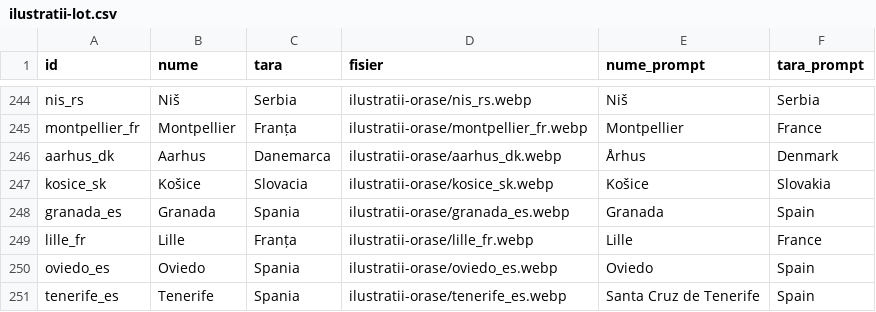
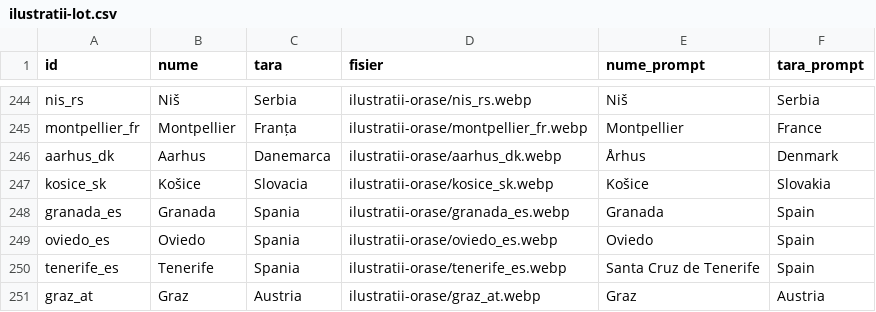
Before and after one commit to Ionutz6/23citybreak, a CSV file: tools/ilustratii-lot.csv, drawn as a sheet; only a part is shown, gaps mark what is left out; the shorter side is filled out with more unchanged rows.

Commit message:
Add illustrated Lille guide

```diff
--- a/tools/ilustratii-lot.csv
+++ b/tools/ilustratii-lot.csv
@@ -248,3 +248,2 @@ kosice_sk;Košice;Slovacia;ilustratii-orase/kosice_sk.webp;Košice;Slovakia
 granada_es;Granada;Spania;ilustratii-orase/granada_es.webp;Granada;Spain
-lille_fr;Lille;Franța;ilustratii-orase/lille_fr.webp;Lille;France
 oviedo_es;Oviedo;Spania;ilustratii-orase/oviedo_es.webp;Oviedo;Spain
```
Also changed, not shown: 5 other files.
